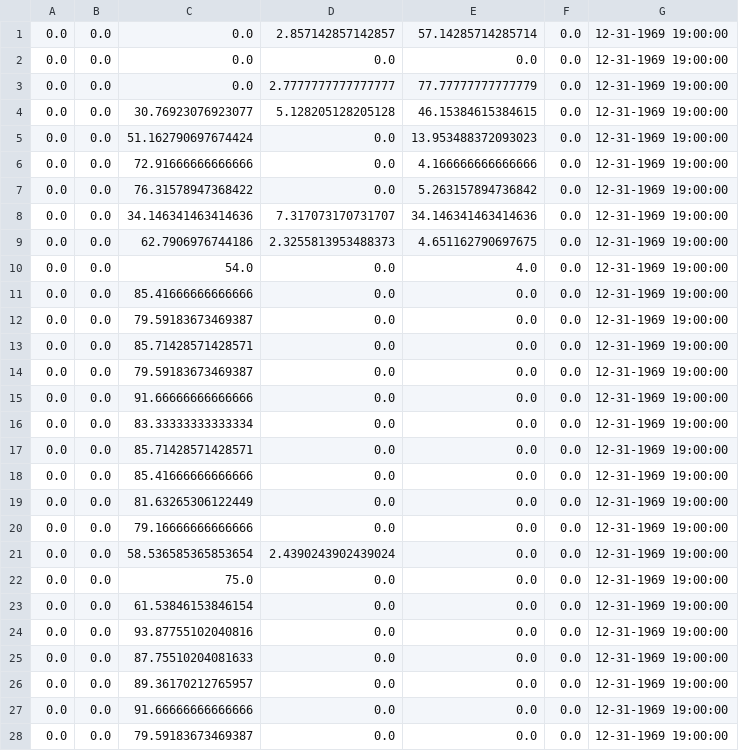
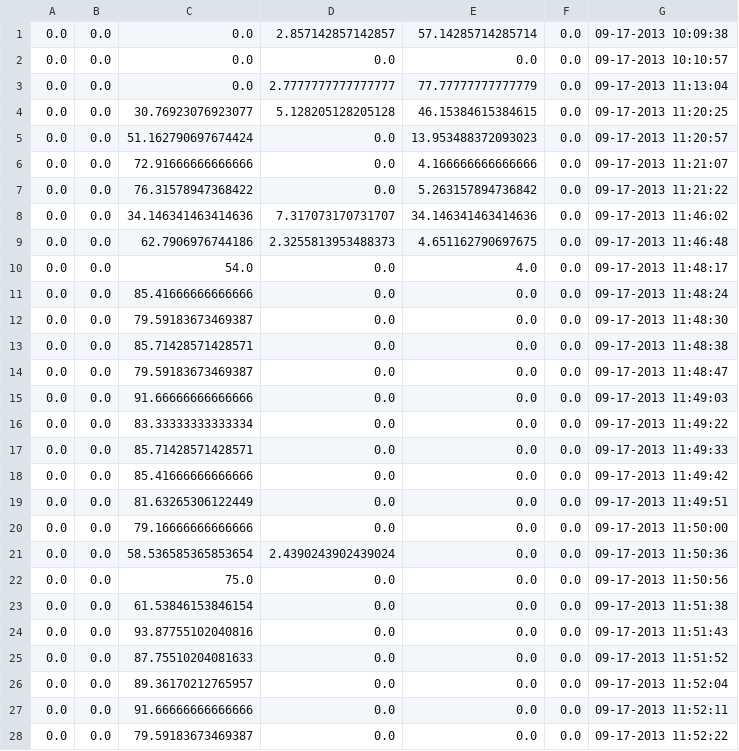
Before and after one commit to DHnature/EclipseHelper, a CSV file: data/OutputData/18/ratios.csv, drawn as a sheet; only a part is shown; the diff covers the shown part only.

```diff
--- a/data/OutputData/18/ratios.csv
+++ b/data/OutputData/18/ratios.csv
@@ -1,28 +1,28 @@
-0.0,0.0,0.0,2.857142857142857,57.14285714285714,0.0,12-31-1969 19:00:00
-0.0,0.0,0.0,0.0,0.0,0.0,12-31-1969 19:00:00
-0.0,0.0,0.0,2.7777777777777777,77.77777777777779,0.0,12-31-1969 19:00:00
-0.0,0.0,30.76923076923077,5.128205128205128,46.15384615384615,0.0,12-31-1969 19:00:00
-0.0,0.0,51.162790697674424,0.0,13.953488372093023,0.0,12-31-1969 19:00:00
-0.0,0.0,72.91666666666666,0.0,4.166666666666666,0.0,12-31-1969 19:00:00
-0.0,0.0,76.31578947368422,0.0,5.263157894736842,0.0,12-31-1969 19:00:00
-0.0,0.0,34.146341463414636,7.317073170731707,34.146341463414636,0.0,12-31-1969 19:00:00
-0.0,0.0,62.7906976744186,2.3255813953488373,4.651162790697675,0.0,12-31-1969 19:00:00
-0.0,0.0,54.0,0.0,4.0,0.0,12-31-1969 19:00:00
-0.0,0.0,85.41666666666666,0.0,0.0,0.0,12-31-1969 19:00:00
-0.0,0.0,79.59183673469387,0.0,0.0,0.0,12-31-1969 19:00:00
-0.0,0.0,85.71428571428571,0.0,0.0,0.0,12-31-1969 19:00:00
-0.0,0.0,79.59183673469387,0.0,0.0,0.0,12-31-1969 19:00:00
-0.0,0.0,91.66666666666666,0.0,0.0,0.0,12-31-1969 19:00:00
-0.0,0.0,83.33333333333334,0.0,0.0,0.0,12-31-1969 19:00:00
-0.0,0.0,85.71428571428571,0.0,0.0,0.0,12-31-1969 19:00:00
-0.0,0.0,85.41666666666666,0.0,0.0,0.0,12-31-1969 19:00:00
-0.0,0.0,81.63265306122449,0.0,0.0,0.0,12-31-1969 19:00:00
-0.0,0.0,79.16666666666666,0.0,0.0,0.0,12-31-1969 19:00:00
-0.0,0.0,58.536585365853654,2.4390243902439024,0.0,0.0,12-31-1969 19:00:00
-0.0,0.0,75.0,0.0,0.0,0.0,12-31-1969 19:00:00
-0.0,0.0,61.53846153846154,0.0,0.0,0.0,12-31-1969 19:00:00
-0.0,0.0,93.87755102040816,0.0,0.0,0.0,12-31-1969 19:00:00
-0.0,0.0,87.75510204081633,0.0,0.0,0.0,12-31-1969 19:00:00
-0.0,0.0,89.36170212765957,0.0,0.0,0.0,12-31-1969 19:00:00
-0.0,0.0,91.66666666666666,0.0,0.0,0.0,12-31-1969 19:00:00
-0.0,0.0,79.59183673469387,0.0,0.0,0.0,12-31-1969 19:00:00
+0.0,0.0,0.0,2.857142857142857,57.14285714285714,0.0,09-17-2013 10:09:38
+0.0,0.0,0.0,0.0,0.0,0.0,09-17-2013 10:10:57
+0.0,0.0,0.0,2.7777777777777777,77.77777777777779,0.0,09-17-2013 11:13:04
+0.0,0.0,30.76923076923077,5.128205128205128,46.15384615384615,0.0,09-17-2013 11:20:25
+0.0,0.0,51.162790697674424,0.0,13.953488372093023,0.0,09-17-2013 11:20:57
+0.0,0.0,72.91666666666666,0.0,4.166666666666666,0.0,09-17-2013 11:21:07
+0.0,0.0,76.31578947368422,0.0,5.263157894736842,0.0,09-17-2013 11:21:22
+0.0,0.0,34.146341463414636,7.317073170731707,34.146341463414636,0.0,09-17-2013 11:46:02
+0.0,0.0,62.7906976744186,2.3255813953488373,4.651162790697675,0.0,09-17-2013 11:46:48
+0.0,0.0,54.0,0.0,4.0,0.0,09-17-2013 11:48:17
+0.0,0.0,85.41666666666666,0.0,0.0,0.0,09-17-2013 11:48:24
+0.0,0.0,79.59183673469387,0.0,0.0,0.0,09-17-2013 11:48:30
+0.0,0.0,85.71428571428571,0.0,0.0,0.0,09-17-2013 11:48:38
+0.0,0.0,79.59183673469387,0.0,0.0,0.0,09-17-2013 11:48:47
+0.0,0.0,91.66666666666666,0.0,0.0,0.0,09-17-2013 11:49:03
+0.0,0.0,83.33333333333334,0.0,0.0,0.0,09-17-2013 11:49:22
+0.0,0.0,85.71428571428571,0.0,0.0,0.0,09-17-2013 11:49:33
+0.0,0.0,85.41666666666666,0.0,0.0,0.0,09-17-2013 11:49:42
+0.0,0.0,81.63265306122449,0.0,0.0,0.0,09-17-2013 11:49:51
+0.0,0.0,79.16666666666666,0.0,0.0,0.0,09-17-2013 11:50:00
+0.0,0.0,58.536585365853654,2.4390243902439024,0.0,0.0,09-17-2013 11:50:36
+0.0,0.0,75.0,0.0,0.0,0.0,09-17-2013 11:50:56
+0.0,0.0,61.53846153846154,0.0,0.0,0.0,09-17-2013 11:51:38
+0.0,0.0,93.87755102040816,0.0,0.0,0.0,09-17-2013 11:51:43
+0.0,0.0,87.75510204081633,0.0,0.0,0.0,09-17-2013 11:51:52
+0.0,0.0,89.36170212765957,0.0,0.0,0.0,09-17-2013 11:52:04
+0.0,0.0,91.66666666666666,0.0,0.0,0.0,09-17-2013 11:52:11
+0.0,0.0,79.59183673469387,0.0,0.0,0.0,09-17-2013 11:52:22
```
Also changed, not shown: 62 edited cells elsewhere in this file, data/OutputData/16/ratios.csv, data/OutputData/17/ratios.csv, 15 other files.
